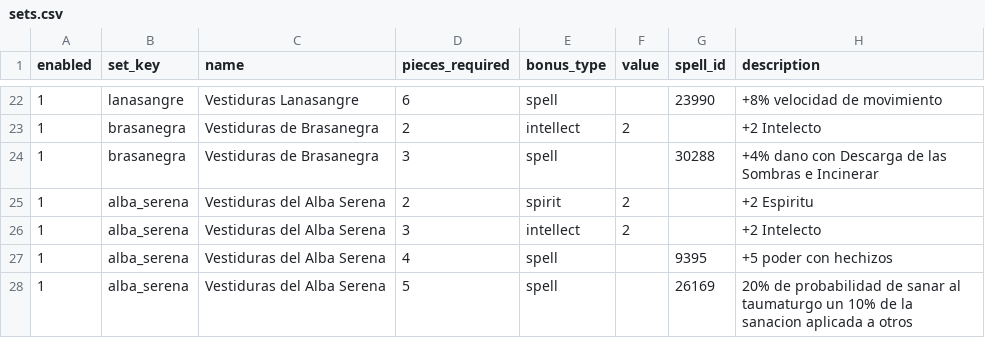
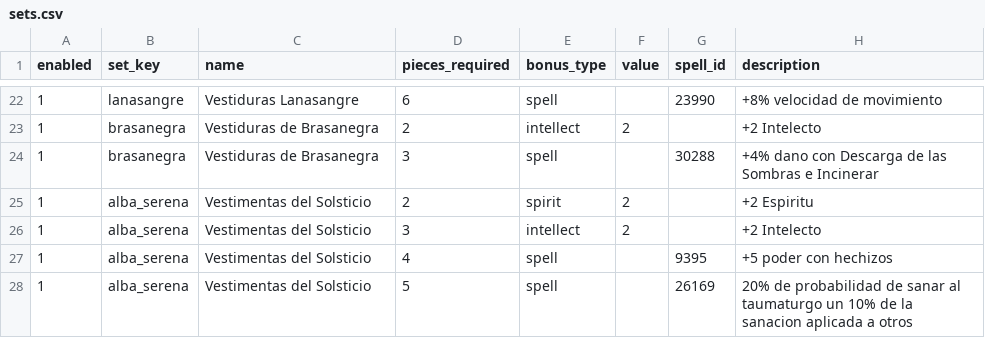
Before and after one commit to sageoffroy/adventurer-core, a CSV file: modules/mod-adventurer-gauntlet/data/items/sets.csv, drawn as a sheet; only a part is shown, gaps mark what is left out.

Commit message:
Rename healer set to Vestimentas del Solsticio

```diff
--- a/modules/mod-adventurer-gauntlet/data/items/sets.csv
+++ b/modules/mod-adventurer-gauntlet/data/items/sets.csv
@@ -24,5 +24,5 @@ enabled;set_key;name;pieces_required;bonus_type;value;spell_id;description
 1;brasanegra;Vestiduras de Brasanegra;3;spell;;30288;+4% dano con Descarga de las Sombras e Incinerar
-1;alba_serena;Vestiduras del Alba Serena;2;spirit;2;;+2 Espiritu
-1;alba_serena;Vestiduras del Alba Serena;3;intellect;2;;+2 Intelecto
-1;alba_serena;Vestiduras del Alba Serena;4;spell;;9395;+5 poder con hechizos
-1;alba_serena;Vestiduras del Alba Serena;5;spell;;26169;20% de probabilidad de sanar al taumaturgo un 10% de la sanacion aplicada a otros
+1;alba_serena;Vestimentas del Solsticio;2;spirit;2;;+2 Espiritu
+1;alba_serena;Vestimentas del Solsticio;3;intellect;2;;+2 Intelecto
+1;alba_serena;Vestimentas del Solsticio;4;spell;;9395;+5 poder con hechizos
+1;alba_serena;Vestimentas del Solsticio;5;spell;;26169;20% de probabilidad de sanar al taumaturgo un 10% de la sanacion aplicada a otros
```
